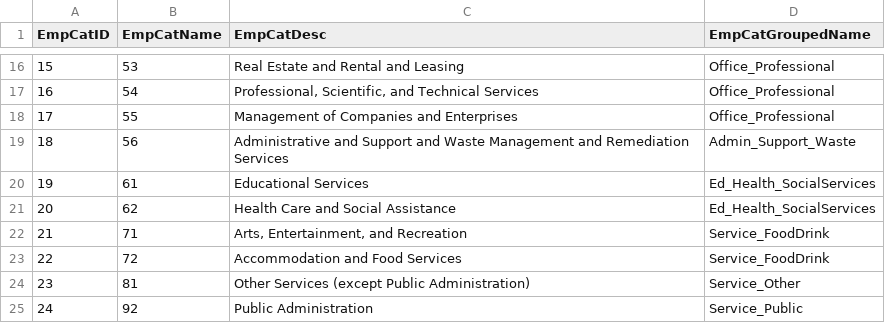
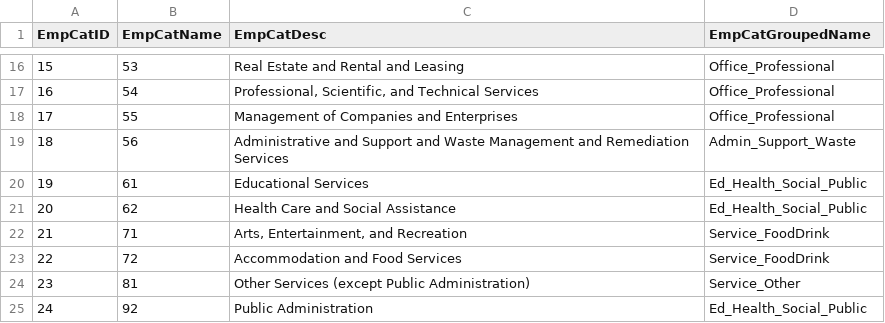
Before and after one commit to CMAP-REPOS/cmap_csvm, a CSV file: lib/data/corresp_naics2_empcats.csv, drawn as a sheet; only a part is shown, gaps mark what is left out.

Commit message:
updating the correspondence to simplify employment grouping

```diff
--- a/lib/data/corresp_naics2_empcats.csv
+++ b/lib/data/corresp_naics2_empcats.csv
@@ -19,4 +19,4 @@ EmpCatID,EmpCatName,EmpCatDesc,EmpCatGroupedName
 18,56,Administrative and Support and Waste Management and Remediation Services,Admin_Support_Waste
-19,61,Educational Services,Ed_Health_SocialServices
-20,62,Health Care and Social Assistance,Ed_Health_SocialServices
+19,61,Educational Services,Ed_Health_Social_Public
+20,62,Health Care and Social Assistance,Ed_Health_Social_Public
 21,71,"Arts, Entertainment, and Recreation",Service_FoodDrink
@@ -24,2 +24,2 @@ EmpCatID,EmpCatName,EmpCatDesc,EmpCatGroupedName
 23,81,Other Services (except Public Administration),Service_Other
-24,92,Public Administration,Service_Public
+24,92,Public Administration,Ed_Health_Social_Public
```
Also changed, not shown: 2 other files.
